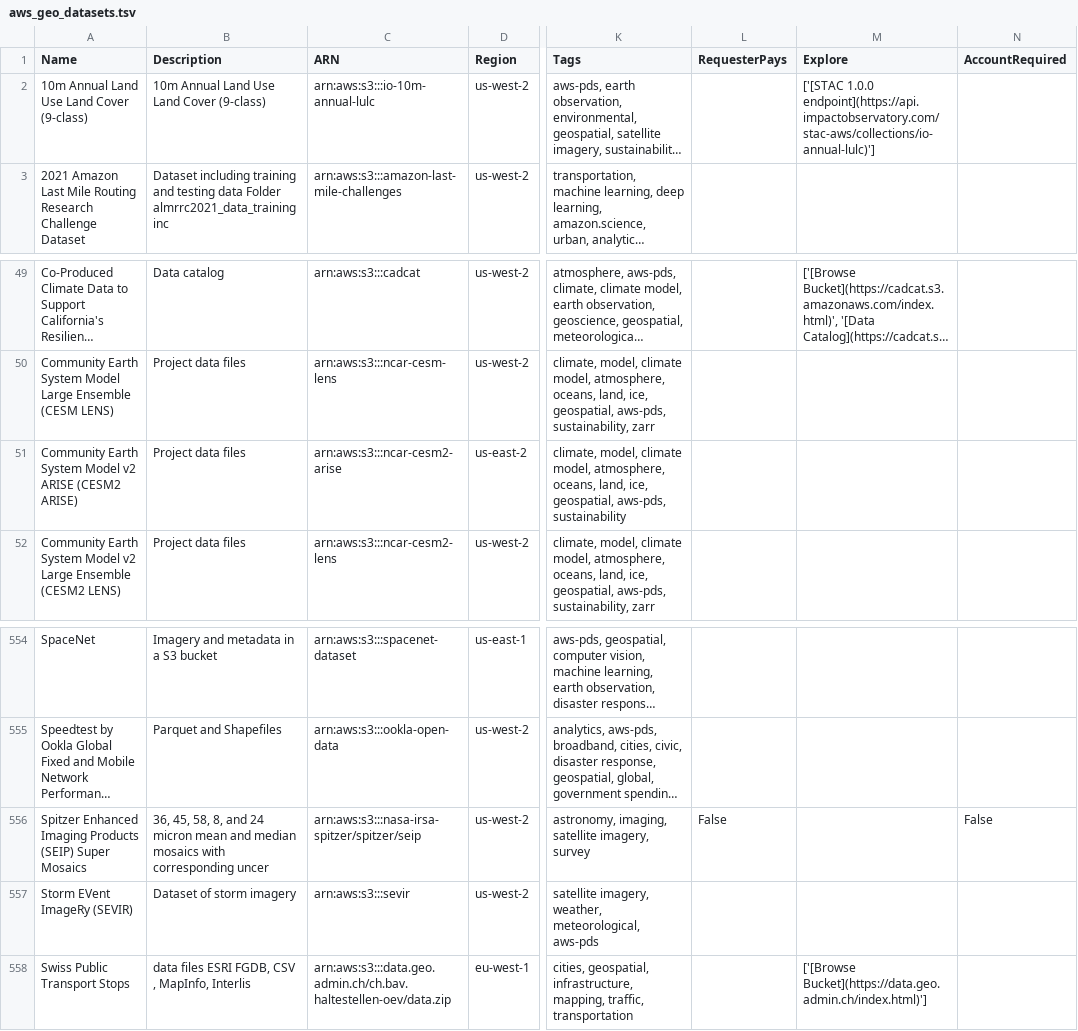
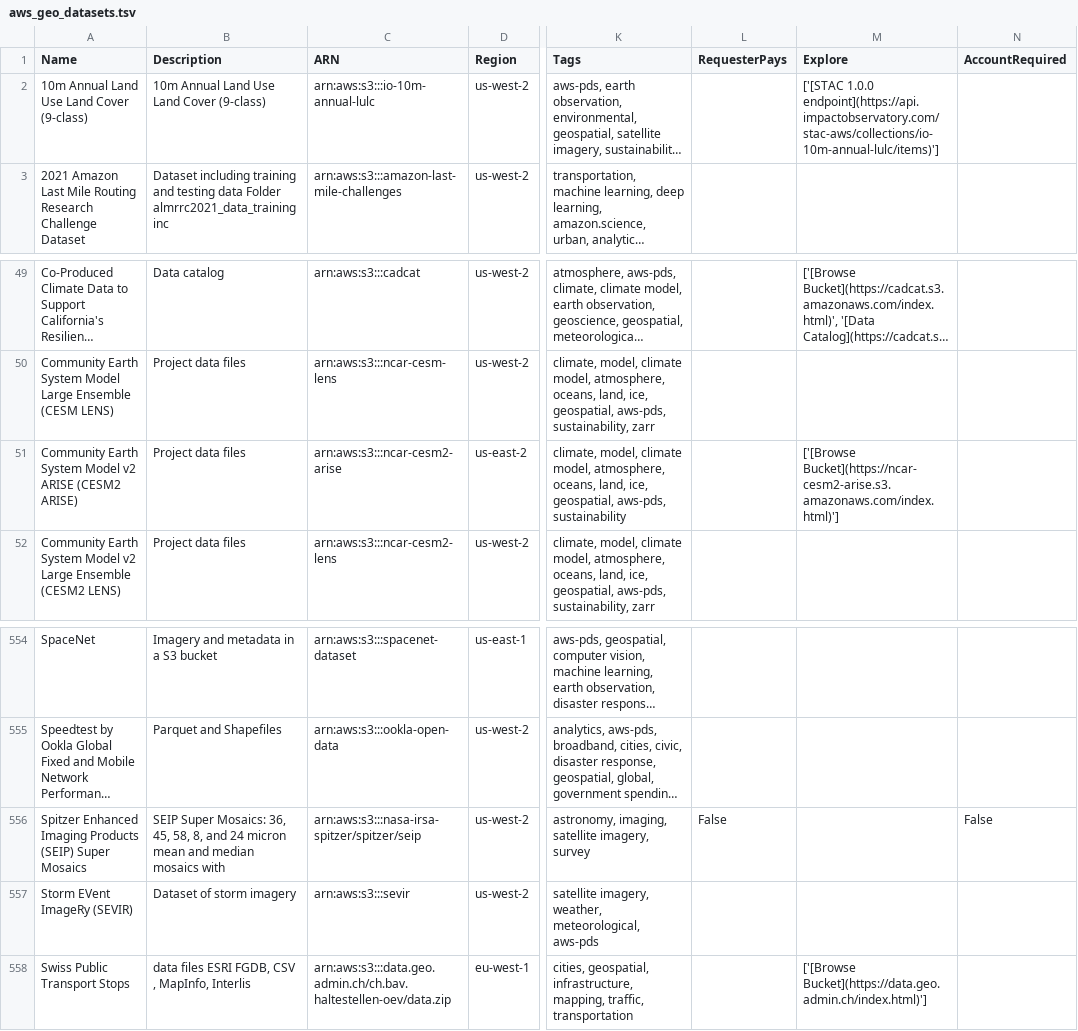
Before and after one commit to opengeos/aws-open-data-geo, a TSV file: aws_geo_datasets.tsv, drawn as a sheet; only a part is shown, gaps mark what is left out; long unchanged cells end in …; the diff names each change by its address in the sheet, - before the commit and + after, or states it on an @@ line.

```diff
--- a/aws_geo_datasets.tsv
+++ b/aws_geo_datasets.tsv
-M2 (Explore): ['[STAC 1.0.0 endpoint](https://api.impactobservatory.com/stac-aws/collections/io-annual-lulc)']
+M2 (Explore): ['[STAC 1.0.0 endpoint](https://api.impactobservatory.com/stac-aws/collections/io-10m-annual-lulc/items)']
-M51 (Explore): (empty)
+M51 (Explore): ['[Browse Bucket](https://ncar-cesm2-arise.s3.amazonaws.com/index.html)']
-B556 (Description): 36, 45, 58, 8, and 24 micron mean and median mosaics with corresponding uncer
+B556 (Description): SEIP Super Mosaics: 36, 45, 58, 8, and 24 micron mean and median mosaics with
```
Also changed, not shown: 6 other files.
